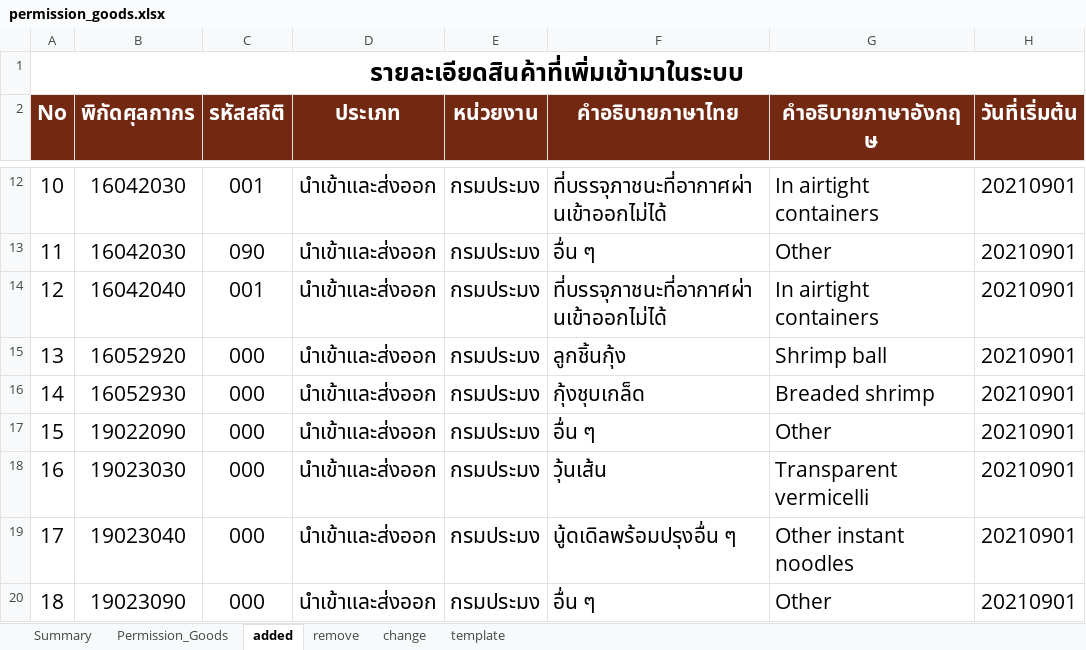
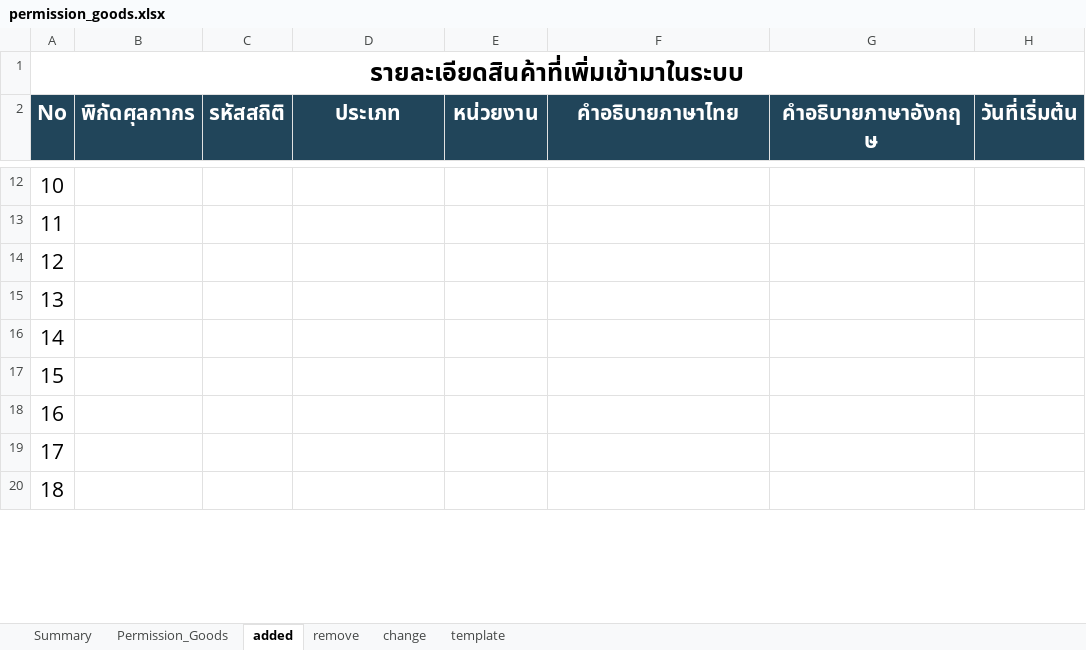
Before and after one commit to ecs-support/contents, an Excel workbook: reference/static/files/permission_goods.xlsx, sheet added, drawn as a sheet; only a part is shown, gaps mark what is left out; values as stored, in another font and other column widths than the file's, no borders; the diff covers the shown part only; the diff names each change by its address in the sheet, - before the commit and + after, or states it on an @@ line.

```diff
--- a/reference/static/files/permission_goods.xlsx (sheet added)
+++ b/reference/static/files/permission_goods.xlsx (sheet added)
-A2:H2 fill: #722811
+A2:H2 fill: #21455A
-B12:B13 (พิกัดศุลกากร): 16042030
+B12:B13 (พิกัดศุลกากร): (empty)
-C12 (รหัสสถิติ): 001
+C12 (รหัสสถิติ): (empty)
-D12:D20 (ประเภท): นำเข้าและส่งออก
+D12:D20 (ประเภท): (empty)
-E12:E20 (หน่วยงาน): กรมประมง
+E12:E20 (หน่วยงาน): (empty)
-F12 (คำอธิบายภาษาไทย): ที่บรรจุภาชนะที่อากาศผ่านเข้าออกไม่ได้
+F12 (คำอธิบายภาษาไทย): (empty)
-G12 (คำอธิบายภาษาอังกฤษ): In airtight containers
+G12 (คำอธิบายภาษาอังกฤษ): (empty)
-H12:H20 (วันที่เริ่มต้น): 20210901
+H12:H20 (วันที่เริ่มต้น): (empty)
-C13 (รหัสสถิติ): 090
+C13 (รหัสสถิติ): (empty)
-F13 (คำอธิบายภาษาไทย): อื่น ๆ
+F13 (คำอธิบายภาษาไทย): (empty)
-G13 (คำอธิบายภาษาอังกฤษ): Other
+G13 (คำอธิบายภาษาอังกฤษ): (empty)
-B14 (พิกัดศุลกากร): 16042040
+B14 (พิกัดศุลกากร): (empty)
-C14 (รหัสสถิติ): 001
+C14 (รหัสสถิติ): (empty)
-F14 (คำอธิบายภาษาไทย): ที่บรรจุภาชนะที่อากาศผ่านเข้าออกไม่ได้
+F14 (คำอธิบายภาษาไทย): (empty)
-G14 (คำอธิบายภาษาอังกฤษ): In airtight containers
+G14 (คำอธิบายภาษาอังกฤษ): (empty)
-B15 (พิกัดศุลกากร): 16052920
+B15 (พิกัดศุลกากร): (empty)
-C15:C20 (รหัสสถิติ): 000
+C15:C20 (รหัสสถิติ): (empty)
-F15 (คำอธิบายภาษาไทย): ลูกชิ้นกุ้ง
+F15 (คำอธิบายภาษาไทย): (empty)
-G15 (คำอธิบายภาษาอังกฤษ): Shrimp ball
+G15 (คำอธิบายภาษาอังกฤษ): (empty)
-B16 (พิกัดศุลกากร): 16052930
+B16 (พิกัดศุลกากร): (empty)
-F16 (คำอธิบายภาษาไทย): กุ้งชุบเกล็ด
+F16 (คำอธิบายภาษาไทย): (empty)
-G16 (คำอธิบายภาษาอังกฤษ): Breaded shrimp
+G16 (คำอธิบายภาษาอังกฤษ): (empty)
-B17 (พิกัดศุลกากร): 19022090
+B17 (พิกัดศุลกากร): (empty)
-F17 (คำอธิบายภาษาไทย): อื่น ๆ
+F17 (คำอธิบายภาษาไทย): (empty)
-G17 (คำอธิบายภาษาอังกฤษ): Other
+G17 (คำอธิบายภาษาอังกฤษ): (empty)
-B18 (พิกัดศุลกากร): 19023030
+B18 (พิกัดศุลกากร): (empty)
-F18 (คำอธิบายภาษาไทย): วุ้นเส้น
+F18 (คำอธิบายภาษาไทย): (empty)
-G18 (คำอธิบายภาษาอังกฤษ): Transparent vermicelli
+G18 (คำอธิบายภาษาอังกฤษ): (empty)
-B19 (พิกัดศุลกากร): 19023040
+B19 (พิกัดศุลกากร): (empty)
-F19 (คำอธิบายภาษาไทย): นู้ดเดิลพร้อมปรุงอื่น ๆ
+F19 (คำอธิบายภาษาไทย): (empty)
-G19 (คำอธิบายภาษาอังกฤษ): Other instant noodles
+G19 (คำอธิบายภาษาอังกฤษ): (empty)
-B20 (พิกัดศุลกากร): 19023090
+B20 (พิกัดศุลกากร): (empty)
-F20 (คำอธิบายภาษาไทย): อื่น ๆ
+F20 (คำอธิบายภาษาไทย): (empty)
-G20 (คำอธิบายภาษาอังกฤษ): Other
+G20 (คำอธิบายภาษาอังกฤษ): (empty)
```
Also changed, not shown: 376 edited cells elsewhere in this sheet, sheet Permission_Goods, sheet remove, sheet Summary, 2 other files.
